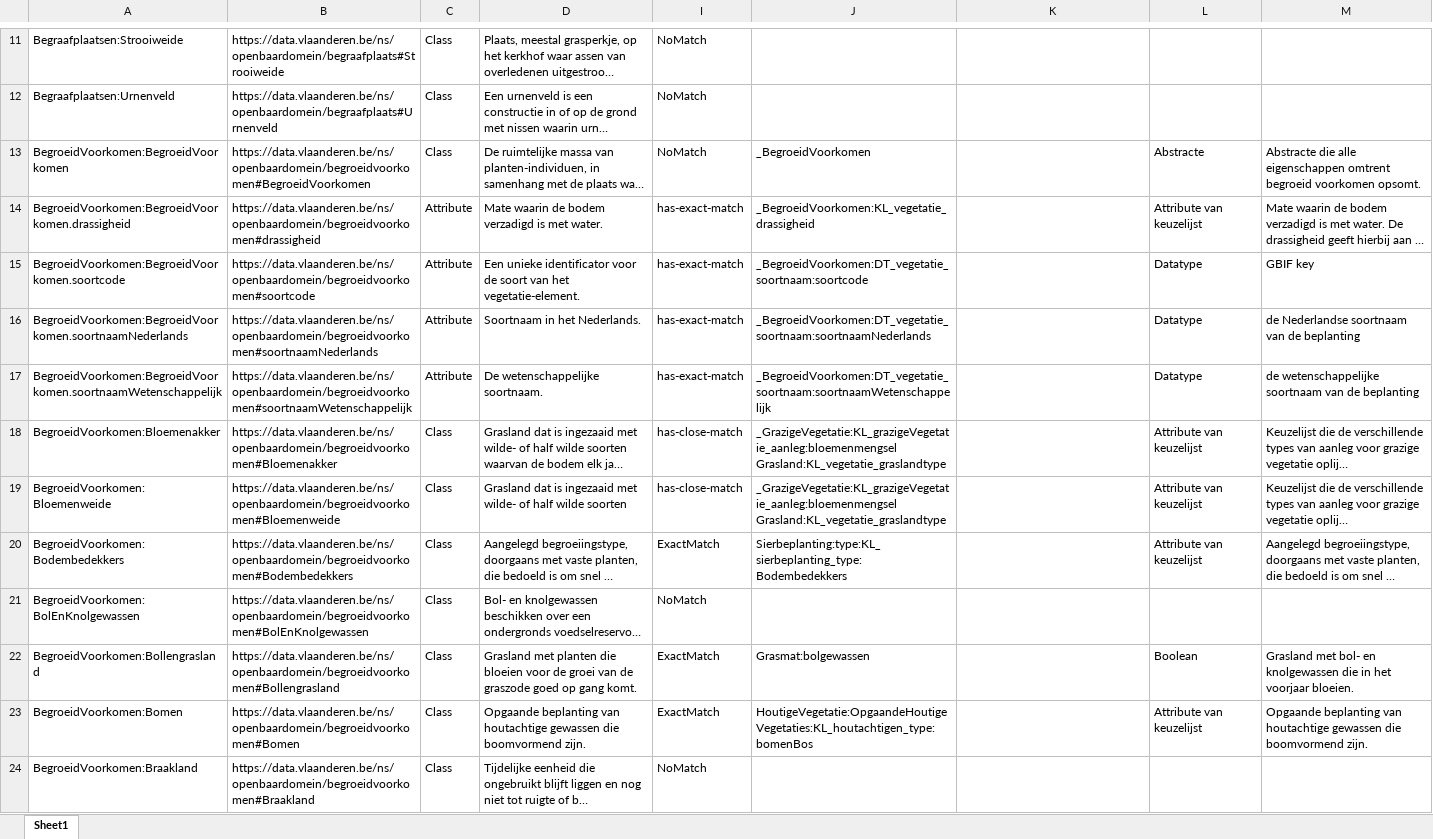
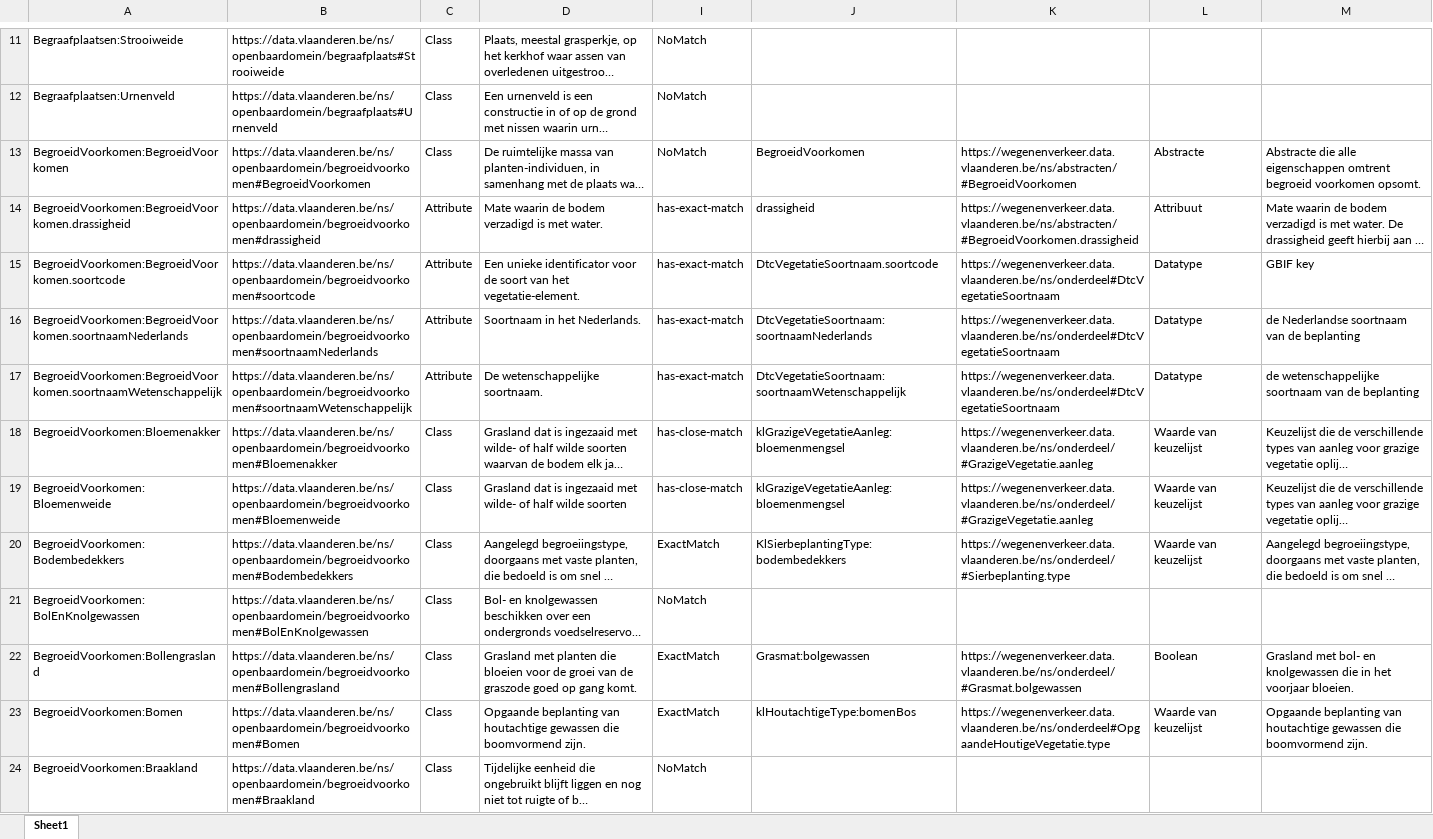
Before and after one commit to Informatievlaanderen/Data.Vlaanderen.be, an Excel workbook: site-skeleton/cms/openbaardomein/MappingPublicatie_v0.02.xlsx, sheet Sheet1, drawn as a sheet; only a part is shown, gaps mark what is left out; long unchanged cells end in …; values as stored, in another font and other column widths than the file's, no borders; ↵ is a line break in a cell; the diff covers the shown part only; the diff names each change by its address in the sheet, - before the commit and + after, or states it on an @@ line.

Commit message:
Updated MappingPublicatie sheet

```diff
--- a/site-skeleton/cms/openbaardomein/MappingPublicatie_v0.02.xlsx (sheet Sheet1)
+++ b/site-skeleton/cms/openbaardomein/MappingPublicatie_v0.02.xlsx (sheet Sheet1)
-J13: _BegroeidVoorkomen
+J13: BegroeidVoorkomen
-K13: (empty)
+K13: https://wegenenverkeer.data.vlaanderen.be/ns/abstracten/#BegroeidVoorkomen
-J14: _BegroeidVoorkomen:KL_vegetatie_drassigheid
+J14: drassigheid
-K14: (empty)
+K14: https://wegenenverkeer.data.vlaanderen.be/ns/abstracten/#BegroeidVoorkomen.drassigheid
-L14: Attribute van keuzelijst
+L14: Attribuut
-J15: _BegroeidVoorkomen:DT_vegetatie_soortnaam:soortcode
+J15: DtcVegetatieSoortnaam.soortcode
-K15:K17: (empty)
+K15:K17: https://wegenenverkeer.data.vlaanderen.be/ns/onderdeel#DtcVegetatieSoortnaam
-J16: _BegroeidVoorkomen:DT_vegetatie_soortnaam:soortnaamNederlands
+J16: DtcVegetatieSoortnaam:soortnaamNederlands
-J17: _BegroeidVoorkomen:DT_vegetatie_soortnaam:soortnaamWetenschappelijk
+J17: DtcVegetatieSoortnaam:soortnaamWetenschappelijk
-J18:J19: _GrazigeVegetatie:KL_grazigeVegetatie_aanleg:bloemenmengsel ↵ Grasland:KL_vegetatie_graslandtype
+J18:J19: klGrazigeVegetatieAanleg:bloemenmengsel
-K18:K19: (empty)
+K18:K19: https://wegenenverkeer.data.vlaanderen.be/ns/onderdeel/#GrazigeVegetatie.aanleg
-L18:L20: Attribute van keuzelijst
+L18:L20: Waarde van keuzelijst
-J20: Sierbeplanting:type:KL_sierbeplanting_type:Bodembedekkers
+J20: KlSierbeplantingType:bodembedekkers
-K20: (empty)
+K20: https://wegenenverkeer.data.vlaanderen.be/ns/onderdeel/#Sierbeplanting.type
-K22: (empty)
+K22: https://wegenenverkeer.data.vlaanderen.be/ns/onderdeel/#Grasmat.bolgewassen
-J23: HoutigeVegetatie:OpgaandeHoutigeVegetaties:KL_houtachtigen_type:bomenBos
+J23: klHoutachtigeType:bomenBos
-K23: (empty)
+K23: https://wegenenverkeer.data.vlaanderen.be/ns/onderdeel#OpgaandeHoutigeVegetatie.type
-L23: Attribute van keuzelijst
+L23: Waarde van keuzelijst
```
Also changed, not shown: 376 edited cells and cell formats elsewhere in this sheet.
